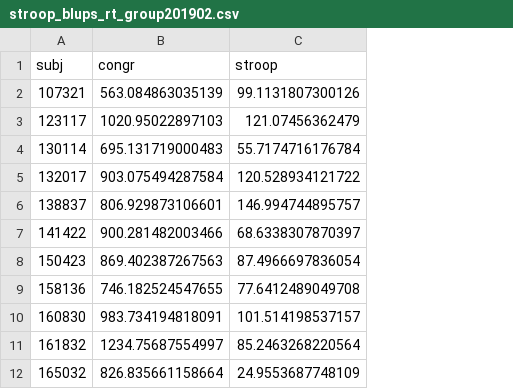
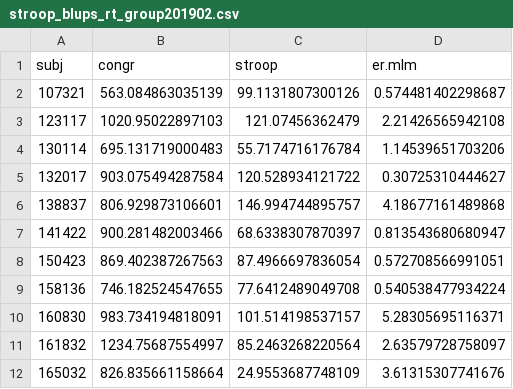
Before and after one commit to mcfreund/stroop-rsa, a CSV file: out/behav/stroop_blups_rt_group201902.csv, drawn as a sheet; only a part is shown; the diff names each change by its address in the sheet, - before the commit and + after, or states it on an @@ line.

```diff
--- a/out/behav/stroop_blups_rt_group201902.csv
+++ b/out/behav/stroop_blups_rt_group201902.csv
+column D (er.mlm), rows 2-12: 0.574481402298687 | 2.21426565942108 | 1.14539651703206 | 0.30725310444627 | 4.18677161489868 | 0.813543680680947 | 0.572708566991051 | 0.540538477934224 | 5.28305695116371 | 2.63579728758097 | 3.61315307741676
```
Also changed, not shown: 26 other files.
